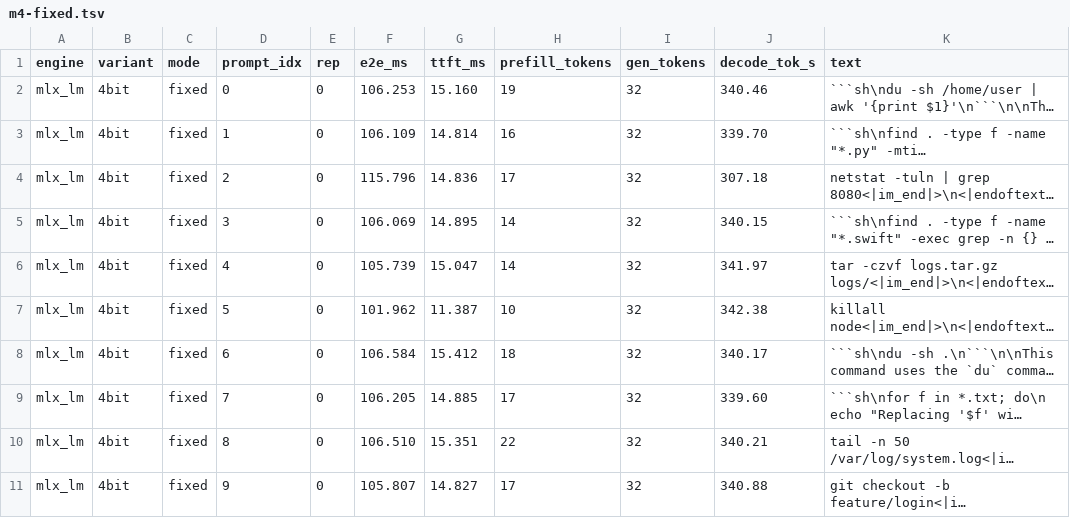
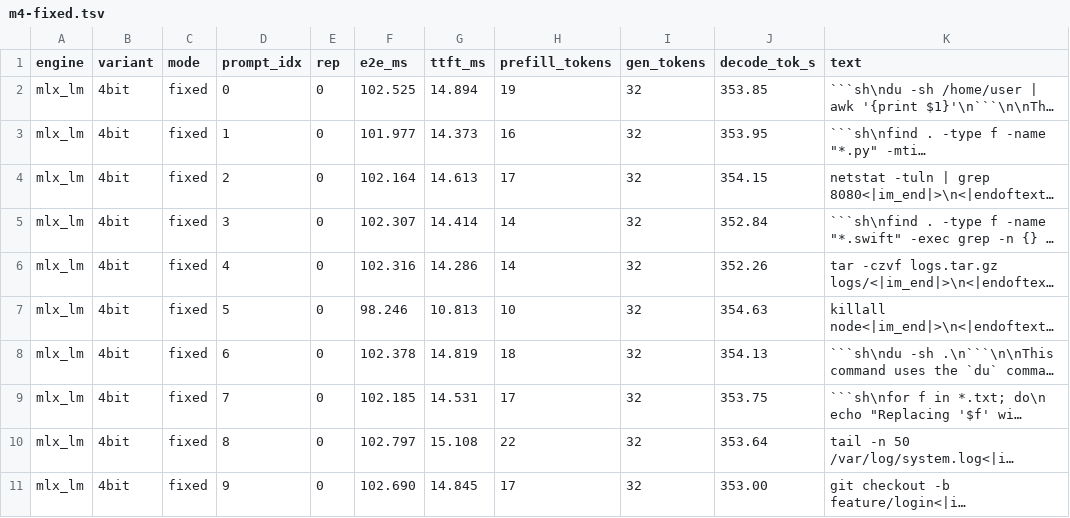
Before and after one commit to ethanclawsie/instantllm, a TSV file: bench/results/m4-fixed.tsv, drawn as a sheet; only a part is shown; long unchanged cells end in …; the diff covers the shown part only; the diff names each change by its address in the sheet, - before the commit and + after, or states it on an @@ line.

```diff
--- a/bench/results/m4-fixed.tsv
+++ b/bench/results/m4-fixed.tsv
-F2 (e2e_ms): 106.253
+F2 (e2e_ms): 102.525
-G2 (ttft_ms): 15.160
+G2 (ttft_ms): 14.894
-J2 (decode_tok_s): 340.46
+J2 (decode_tok_s): 353.85
-F3 (e2e_ms): 106.109
+F3 (e2e_ms): 101.977
-G3 (ttft_ms): 14.814
+G3 (ttft_ms): 14.373
-J3 (decode_tok_s): 339.70
+J3 (decode_tok_s): 353.95
-F4 (e2e_ms): 115.796
+F4 (e2e_ms): 102.164
-G4 (ttft_ms): 14.836
+G4 (ttft_ms): 14.613
-J4 (decode_tok_s): 307.18
+J4 (decode_tok_s): 354.15
-F5 (e2e_ms): 106.069
+F5 (e2e_ms): 102.307
-G5 (ttft_ms): 14.895
+G5 (ttft_ms): 14.414
-J5 (decode_tok_s): 340.15
+J5 (decode_tok_s): 352.84
-F6 (e2e_ms): 105.739
+F6 (e2e_ms): 102.316
-G6 (ttft_ms): 15.047
+G6 (ttft_ms): 14.286
-J6 (decode_tok_s): 341.97
+J6 (decode_tok_s): 352.26
-F7 (e2e_ms): 101.962
+F7 (e2e_ms): 98.246
-G7 (ttft_ms): 11.387
+G7 (ttft_ms): 10.813
-J7 (decode_tok_s): 342.38
+J7 (decode_tok_s): 354.63
-F8 (e2e_ms): 106.584
+F8 (e2e_ms): 102.378
-G8 (ttft_ms): 15.412
+G8 (ttft_ms): 14.819
-J8 (decode_tok_s): 340.17
+J8 (decode_tok_s): 354.13
-F9 (e2e_ms): 106.205
+F9 (e2e_ms): 102.185
-G9 (ttft_ms): 14.885
+G9 (ttft_ms): 14.531
-J9 (decode_tok_s): 339.60
+J9 (decode_tok_s): 353.75
-F10 (e2e_ms): 106.510
+F10 (e2e_ms): 102.797
-G10 (ttft_ms): 15.351
+G10 (ttft_ms): 15.108
-J10 (decode_tok_s): 340.21
+J10 (decode_tok_s): 353.64
-F11 (e2e_ms): 105.807
+F11 (e2e_ms): 102.690
-G11 (ttft_ms): 14.827
+G11 (ttft_ms): 14.845
-J11 (decode_tok_s): 340.88
+J11 (decode_tok_s): 353.00
```
Also changed, not shown: 90 edited cells elsewhere in this file, bench/results/iq4-cold.tsv, bench/results/iq4-fixed.tsv, 42 other files.
